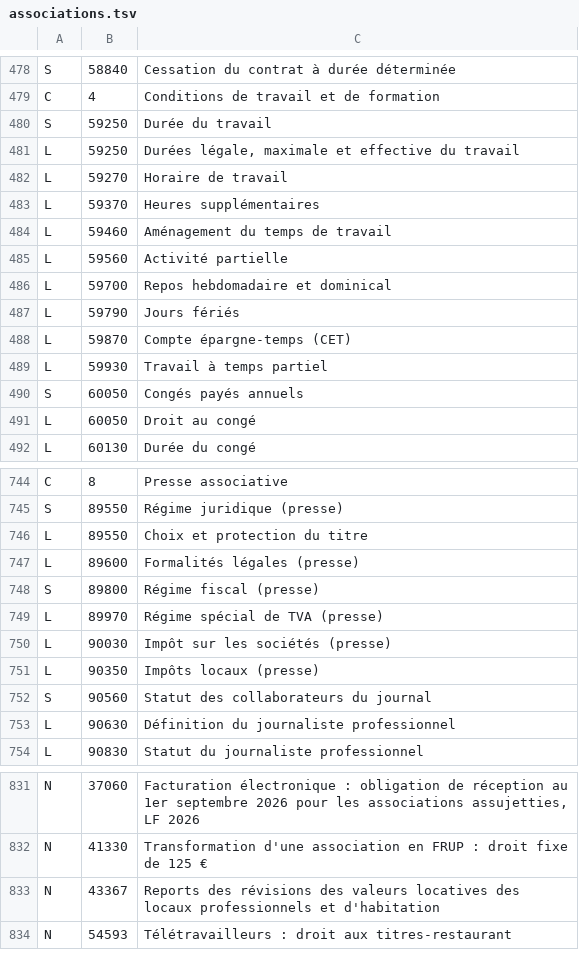
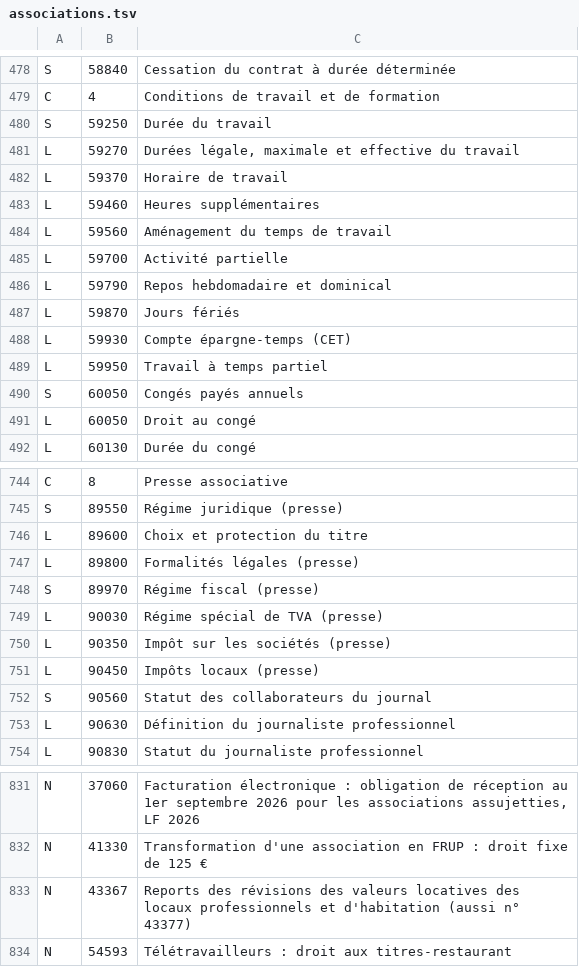
Before and after one commit to romankimes-dot/dec-revision-, a TSV file: kit_src/mementos/associations.tsv (was data/mementos/associations.tsv), drawn as a sheet; only a part is shown, gaps mark what is left out.

```diff
--- a/data/mementos/associations.tsv
+++ b/kit_src/mementos/associations.tsv
@@ -480,11 +480,11 @@ C	4	Conditions de travail et de formation
 S	59250	Durée du travail
-L	59250	Durées légale, maximale et effective du travail
-L	59270	Horaire de travail
-L	59370	Heures supplémentaires
-L	59460	Aménagement du temps de travail
-L	59560	Activité partielle
-L	59700	Repos hebdomadaire et dominical
-L	59790	Jours fériés
-L	59870	Compte épargne-temps (CET)
-L	59930	Travail à temps partiel
+L	59270	Durées légale, maximale et effective du travail
+L	59370	Horaire de travail
+L	59460	Heures supplémentaires
+L	59560	Aménagement du temps de travail
+L	59700	Activité partielle
+L	59790	Repos hebdomadaire et dominical
+L	59870	Jours fériés
+L	59930	Compte épargne-temps (CET)
+L	59950	Travail à temps partiel
 S	60050	Congés payés annuels
@@ -745,8 +745,8 @@ C	8	Presse associative
 S	89550	Régime juridique (presse)
-L	89550	Choix et protection du titre
-L	89600	Formalités légales (presse)
-S	89800	Régime fiscal (presse)
-L	89970	Régime spécial de TVA (presse)
-L	90030	Impôt sur les sociétés (presse)
-L	90350	Impôts locaux (presse)
+L	89600	Choix et protection du titre
+L	89800	Formalités légales (presse)
+S	89970	Régime fiscal (presse)
+L	90030	Régime spécial de TVA (presse)
+L	90350	Impôt sur les sociétés (presse)
+L	90450	Impôts locaux (presse)
 S	90560	Statut des collaborateurs du journal
@@ -832,3 +832,3 @@ N	37060	Facturation électronique : obligation de réception au 1er septembre 20
 N	41330	Transformation d'une association en FRUP : droit fixe de 125 €
-N	43367	Reports des révisions des valeurs locatives des locaux professionnels et d'habitation
+N	43367	Reports des révisions des valeurs locatives des locaux professionnels et d'habitation (aussi n° 43377)
 N	54593	Télétravailleurs : droit aux titres-restaurant
```
Also changed, not shown: kit_src/mementos/comptable.tsv, kit_src/mementos/fiscal.tsv, 15 other files.
